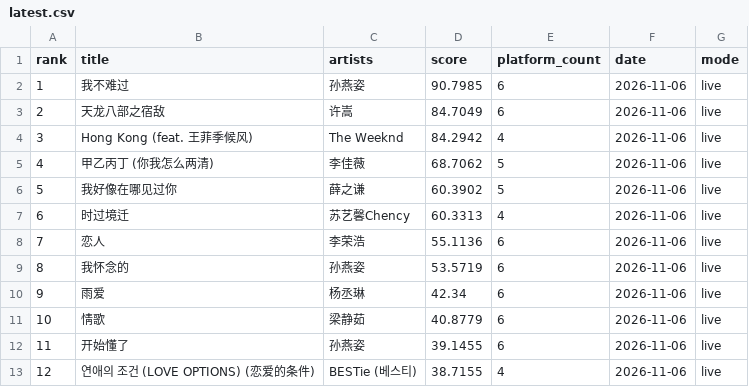
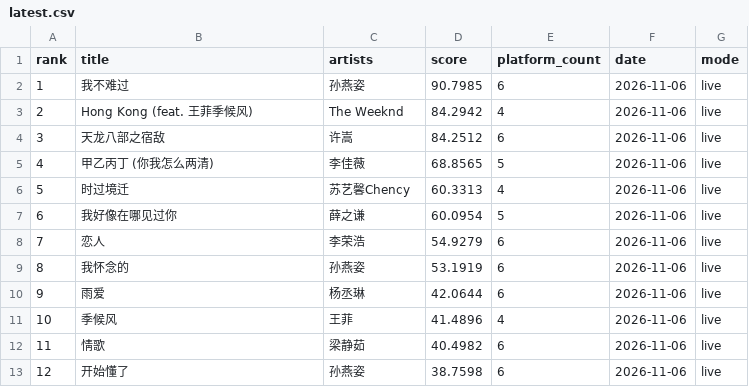
Before and after one commit to arnoldhao/resonance, a CSV file: dist/data/latest.csv, drawn as a sheet; only a part is shown; the diff covers the shown part only.

```diff
--- a/dist/data/latest.csv
+++ b/dist/data/latest.csv
@@ -2,12 +2,12 @@
 "1","我不难过","孙燕姿","90.7985","6","2026-11-06","live"
-"2","天龙八部之宿敌","许嵩","84.7049","6","2026-11-06","live"
-"3","Hong Kong (feat. 王菲季候风)","The Weeknd","84.2942","4","2026-11-06","live"
-"4","甲乙丙丁 (你我怎么两清)","李佳薇","68.7062","5","2026-11-06","live"
-"5","我好像在哪见过你","薛之谦","60.3902","5","2026-11-06","live"
-"6","时过境迁","苏艺馨Chency","60.3313","4","2026-11-06","live"
-"7","恋人","李荣浩","55.1136","6","2026-11-06","live"
-"8","我怀念的","孙燕姿","53.5719","6","2026-11-06","live"
-"9","雨爱","杨丞琳","42.34","6","2026-11-06","live"
-"10","情歌","梁静茹","40.8779","6","2026-11-06","live"
-"11","开始懂了","孙燕姿","39.1455","6","2026-11-06","live"
-"12","연애의 조건 (LOVE OPTIONS) (恋爱的条件)","BESTie (베스티)","38.7155","4","2026-11-06","live"
+"2","Hong Kong (feat. 王菲季候风)","The Weeknd","84.2942","4","2026-11-06","live"
+"3","天龙八部之宿敌","许嵩","84.2512","6","2026-11-06","live"
+"4","甲乙丙丁 (你我怎么两清)","李佳薇","68.8565","5","2026-11-06","live"
+"5","时过境迁","苏艺馨Chency","60.3313","4","2026-11-06","live"
+"6","我好像在哪见过你","薛之谦","60.0954","5","2026-11-06","live"
+"7","恋人","李荣浩","54.9279","6","2026-11-06","live"
+"8","我怀念的","孙燕姿","53.1919","6","2026-11-06","live"
+"9","雨爱","杨丞琳","42.0644","6","2026-11-06","live"
+"10","季候风","王菲","41.4896","4","2026-11-06","live"
+"11","情歌","梁静茹","40.4982","6","2026-11-06","live"
+"12","开始懂了","孙燕姿","38.7598","6","2026-11-06","live"
```
Also changed, not shown: 121 edited cells elsewhere in this file, 54 other files.
